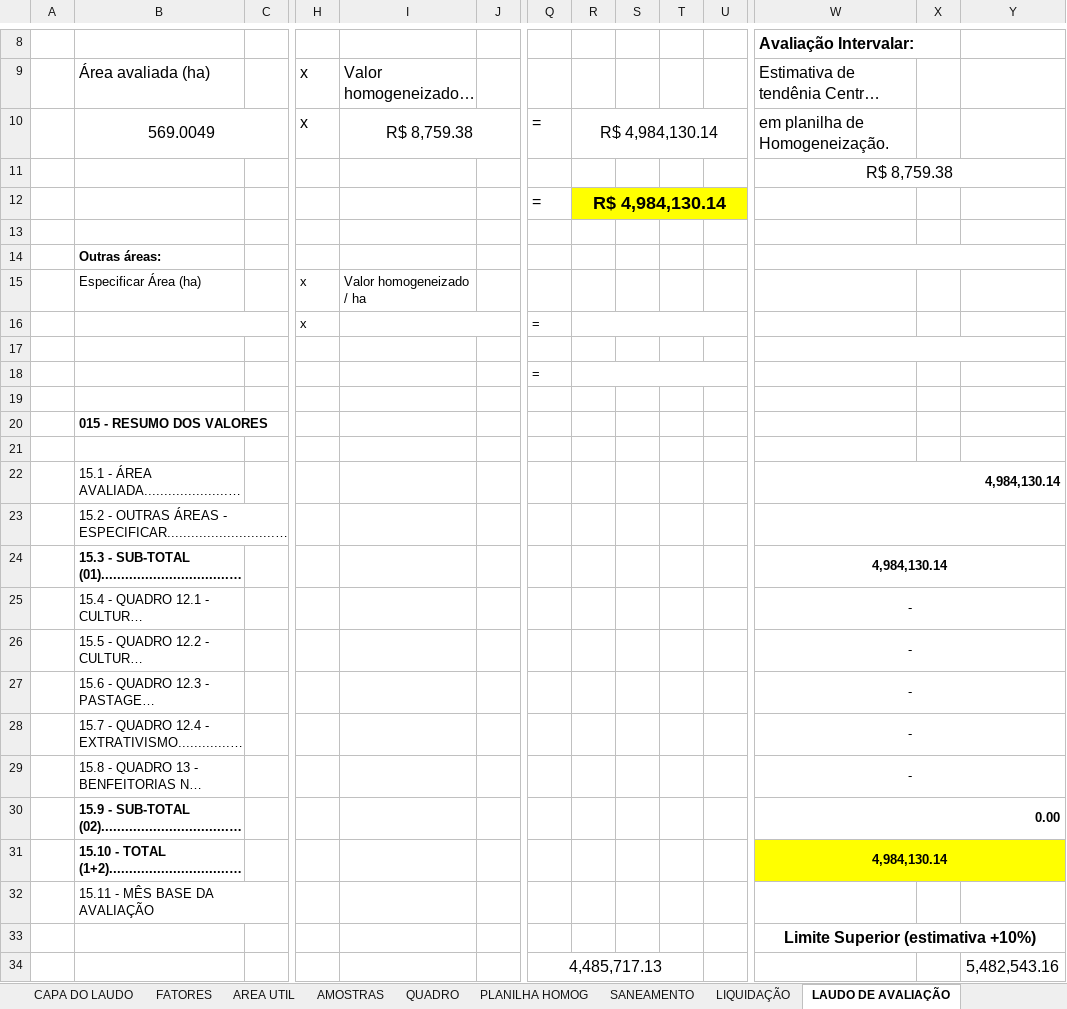
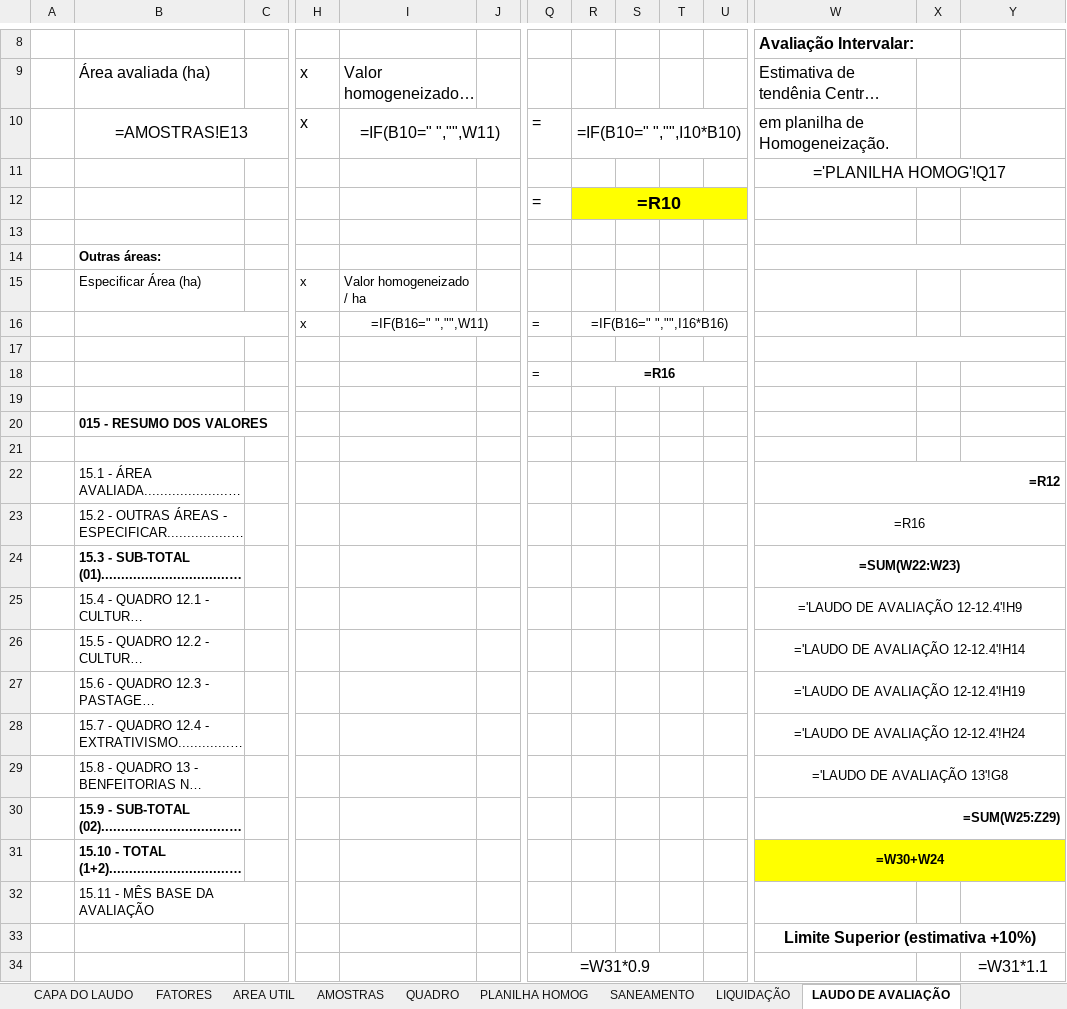
Before and after one commit to marcoantonio567/descritivo, an Excel workbook: estattis_automação.xlsx, sheet LAUDO DE AVALIAÇÃO, drawn as a sheet; only a part is shown, gaps mark what is left out; long unchanged cells end in …; values as stored, in another font and other column widths than the file's, no borders; formulas without a stored value are shown as written; conditional formats not drawn; removed rows and columns are numbered as before the commit, all else as after; rows hold the shown columns only; the diff names each change by its address in the sheet, - before the commit and + after, or states it on an @@ line.

```diff
--- a/estattis_automação.xlsx (sheet LAUDO DE AVALIAÇÃO)
+++ b/estattis_automação.xlsx (sheet LAUDO DE AVALIAÇÃO)
-B10: 569.0049
+B10: =AMOSTRAS!E13
-I10: R$ 8,759.38
+I10: =IF(B10=" ","",W11)
-R10: R$ 4,984,130.14
+R10: =IF(B10=" ","",I10*B10)
-W11: R$ 8,759.38
+W11: ='PLANILHA HOMOG'!Q17
-R12: R$ 4,984,130.14
+R12: =R10
-S12:U12 fill: #FFFF00
+S12:U12 fill: none
-I16: (empty)
+I16: =IF(B16=" ","",W11)
-R16: (empty)
+R16: =IF(B16=" ","",I16*B16)
-R18: (empty)
+R18: =R16
-W22: 4,984,130.14
+W22: =R12
-W23: (empty)
+W23: =R16
-W24: 4,984,130.14
+W24: =SUM(W22:W23)
-W25: -
+W25: ='LAUDO DE AVALIAÇÃO 12-12.4'!H9
-W26: -
+W26: ='LAUDO DE AVALIAÇÃO 12-12.4'!H14
-W27: -
+W27: ='LAUDO DE AVALIAÇÃO 12-12.4'!H19
-W28: -
+W28: ='LAUDO DE AVALIAÇÃO 12-12.4'!H24
-W29: -
+W29: ='LAUDO DE AVALIAÇÃO 13'!G8
-W30: 0.00
+W30: =SUM(W25:Z29)
-W31: 4,984,130.14
+W31: =W30+W24
-X31:Y31 fill: #FFFF00
+X31:Y31 fill: none
-row 34:  |  |  |  |  |  | 4,485,717.13 |  |  |  |  |  |  | 5,482,543.16
+row 34:  |  |  |  |  |  | =W31*0.9 |  |  |  |  |  |  | =W31*1.1
```
Also changed, not shown: sheet PLANILHA HOMOG, sheet AMOSTRAS, sheet AREA UTIL, sheet SANEAMENTO, sheet QUADRO, sheet CAPA DO LAUDO, 2 more sheets, other sheet tabs, TEMPLATES/integracao.xlsx, integracao.xlsx, 7 other files.
